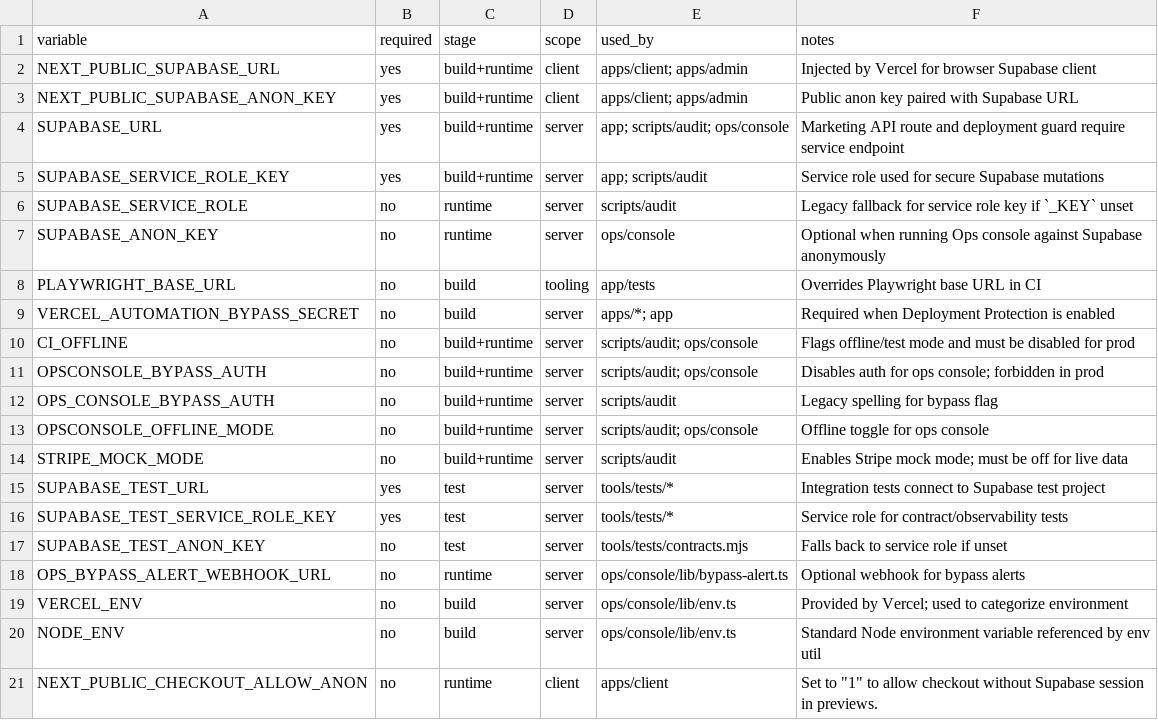
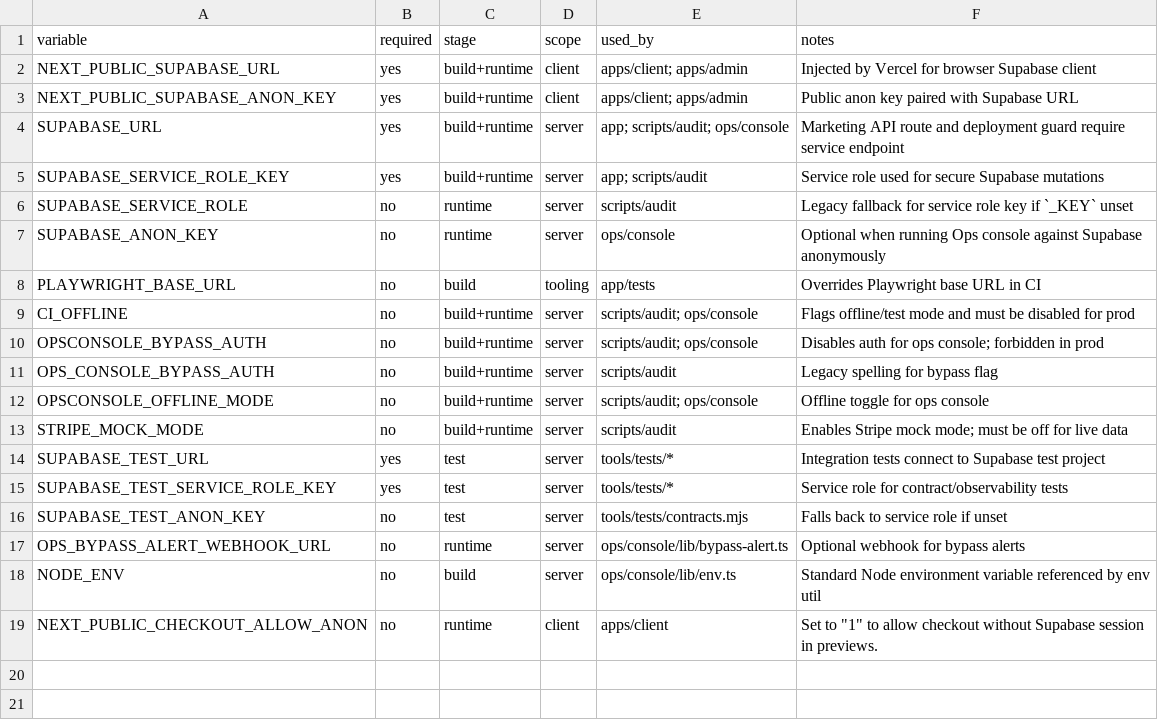
Before and after one commit to ikanisa/icupa, a CSV file: apps/ecotrips/audit/env-matrix.csv, drawn as a sheet; the diff names each change by its address in the sheet, - before the commit and + after, or states it on an @@ line.

Commit message:
audit(env): remove VERCEL_* rows from env matrix

```diff
--- a/apps/ecotrips/audit/env-matrix.csv
+++ b/apps/ecotrips/audit/env-matrix.csv
-row 9: VERCEL_AUTOMATION_BYPASS_SECRET | no | build | server | apps/*; app | Required when Deployment Protection is enabled
-row 19: VERCEL_ENV | no | build | server | ops/console/lib/env.ts | Provided by Vercel; used to categorize environment
```
